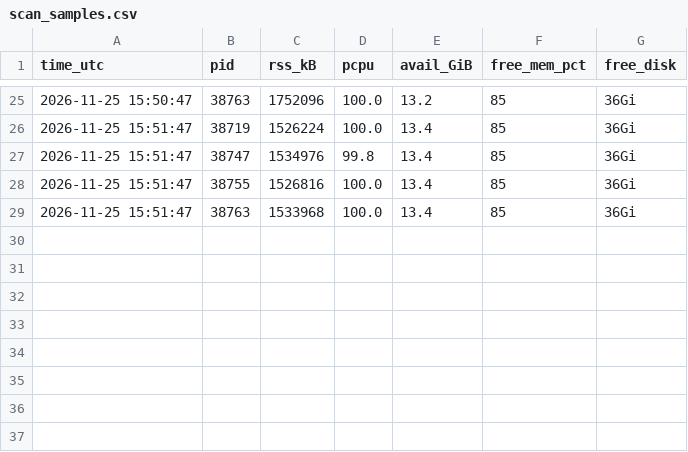
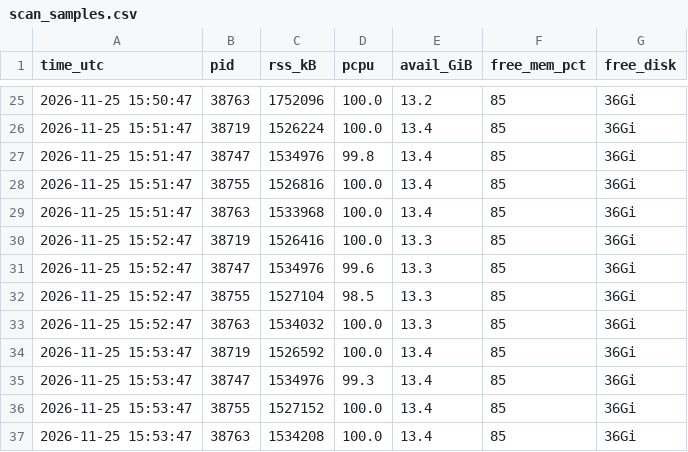
Before and after one commit to nmoinvaz/choptuik-large-d-raw, a CSV file: I1025-macm3/kc87_leg_lambda/22.75/scan/scan_samples.csv, drawn as a sheet; only a part is shown, gaps mark what is left out.

Commit message:
I1025 kc87_leg_lambda: D 22.5 and D 22.625 queued on 0.04 (t5), folders and driver

```diff
--- a/I1025-macm3/kc87_leg_lambda/22.75/scan/scan_samples.csv
+++ b/I1025-macm3/kc87_leg_lambda/22.75/scan/scan_samples.csv
@@ -29 +29,9 @@ time_utc,pid,rss_kB,pcpu,avail_GiB,free_mem_pct,free_disk
 2026-11-25 15:51:47,38763,1533968,100.0,13.4,85,36Gi
+2026-11-25 15:52:47,38719,1526416,100.0,13.3,85,36Gi
+2026-11-25 15:52:47,38747,1534976,99.6,13.3,85,36Gi
+2026-11-25 15:52:47,38755,1527104,98.5,13.3,85,36Gi
+2026-11-25 15:52:47,38763,1534032,100.0,13.3,85,36Gi
+2026-11-25 15:53:47,38719,1526592,100.0,13.4,85,36Gi
+2026-11-25 15:53:47,38747,1534976,99.3,13.4,85,36Gi
+2026-11-25 15:53:47,38755,1527152,100.0,13.4,85,36Gi
+2026-11-25 15:53:47,38763,1534208,100.0,13.4,85,36Gi
```
Also changed, not shown: 10 other files.
